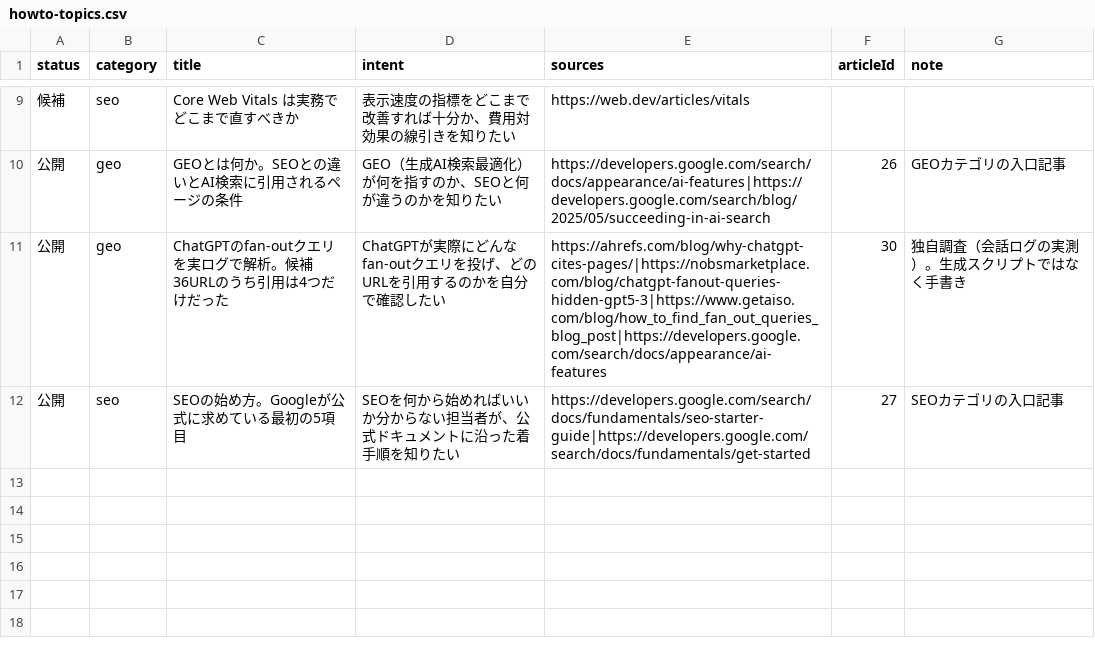
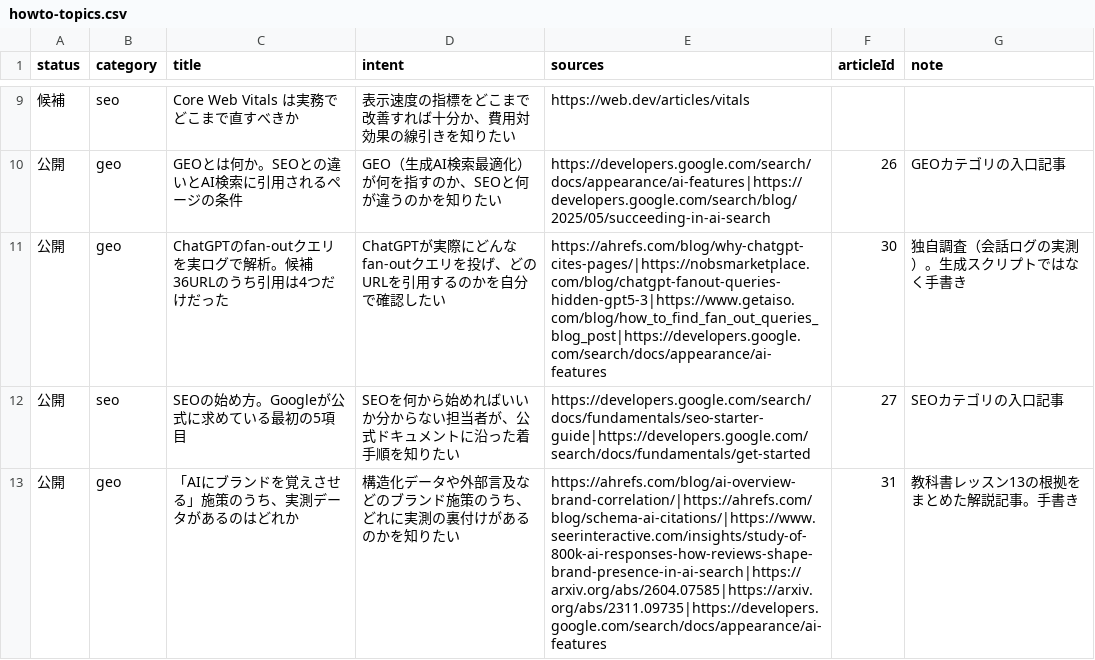
Before and after one commit to yuyakitagawa/seo-geo-web, a CSV file: content/howto-topics.csv, drawn as a sheet; only a part is shown, gaps mark what is left out.

```diff
--- a/content/howto-topics.csv
+++ b/content/howto-topics.csv
@@ -12 +12,2 @@ status,category,title,intent,sources,articleId,note
 公開,seo,SEOの始め方。Googleが公式に求めている最初の5項目,SEOを何から始めればいいか分からない担当者が、公式ドキュメントに沿った着手順を知りたい,https://developers.google.com/search/docs/fundamentals/seo-starter-guide|https://developers.google.com/search/docs/fundamentals/get-started,27,SEOカテゴリの入口記事
+公開,geo,「AIにブランドを覚えさせる」施策のうち、実測データがあるのはどれか,構造化データや外部言及などのブランド施策のうち、どれに実測の裏付けがあるのかを知りたい,https://ahrefs.com/blog/ai-overview-brand-correlation/|https://ahrefs.com/blog/schema-ai-citations/|https://www.seerinteractive.com/insights/study-of-800k-ai-responses-how-reviews-shape-brand-presence-in-ai-search|https://arxiv.org/abs/2604.07585|https://arxiv.org/abs/2311.09735|https://developers.google.com/search/docs/appearance/ai-features,31,教科書レッスン13の根拠をまとめた解説記事。手書き
```
Also changed, not shown: 3 other files.
